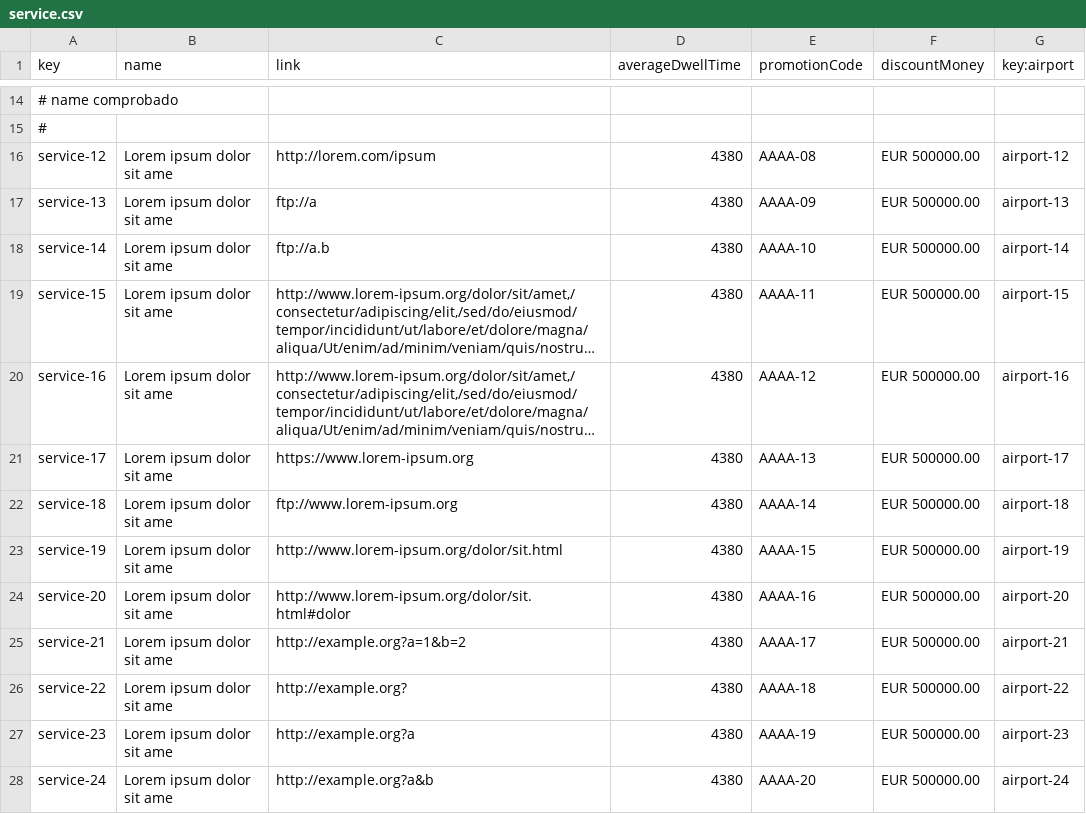
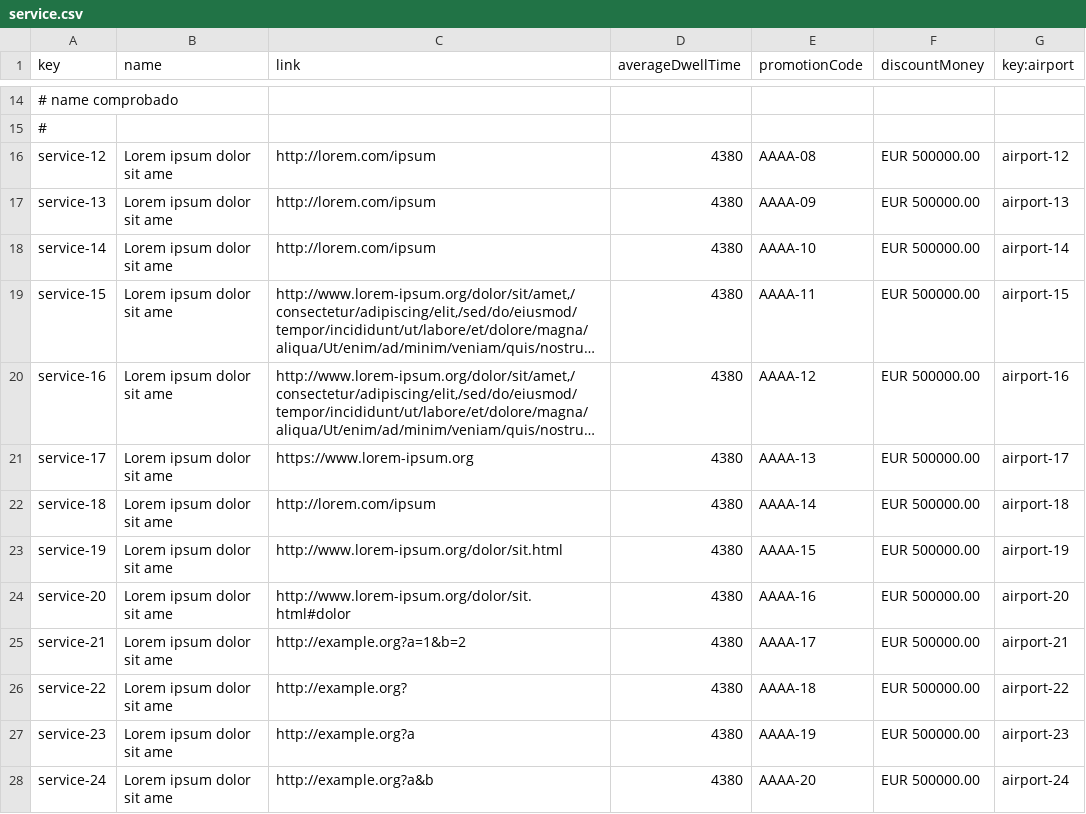
Before and after one commit to PDJ6975/Acme-ANS-D04-25.5.0, a CSV file: src/main/resources/WEB-INF/data/sample/service.csv, drawn as a sheet; only a part is shown, gaps mark what is left out; long unchanged cells end in …; the diff names each change by its address in the sheet, - before the commit and + after, or states it on an @@ line.

Commit message:
feat(test): añadir tests para airport
Referencia a: #19

```diff
--- a/src/main/resources/WEB-INF/data/sample/service.csv
+++ b/src/main/resources/WEB-INF/data/sample/service.csv
-C17 (link): ftp://a
+C17 (link): http://lorem.com/ipsum
-C18 (link): ftp://a.b
+C18 (link): http://lorem.com/ipsum
-C22 (link): ftp://www.lorem-ipsum.org
+C22 (link): http://lorem.com/ipsum
```
Also changed, not shown: src/main/resources/WEB-INF/data/sample/airport.csv, 10 other files.
